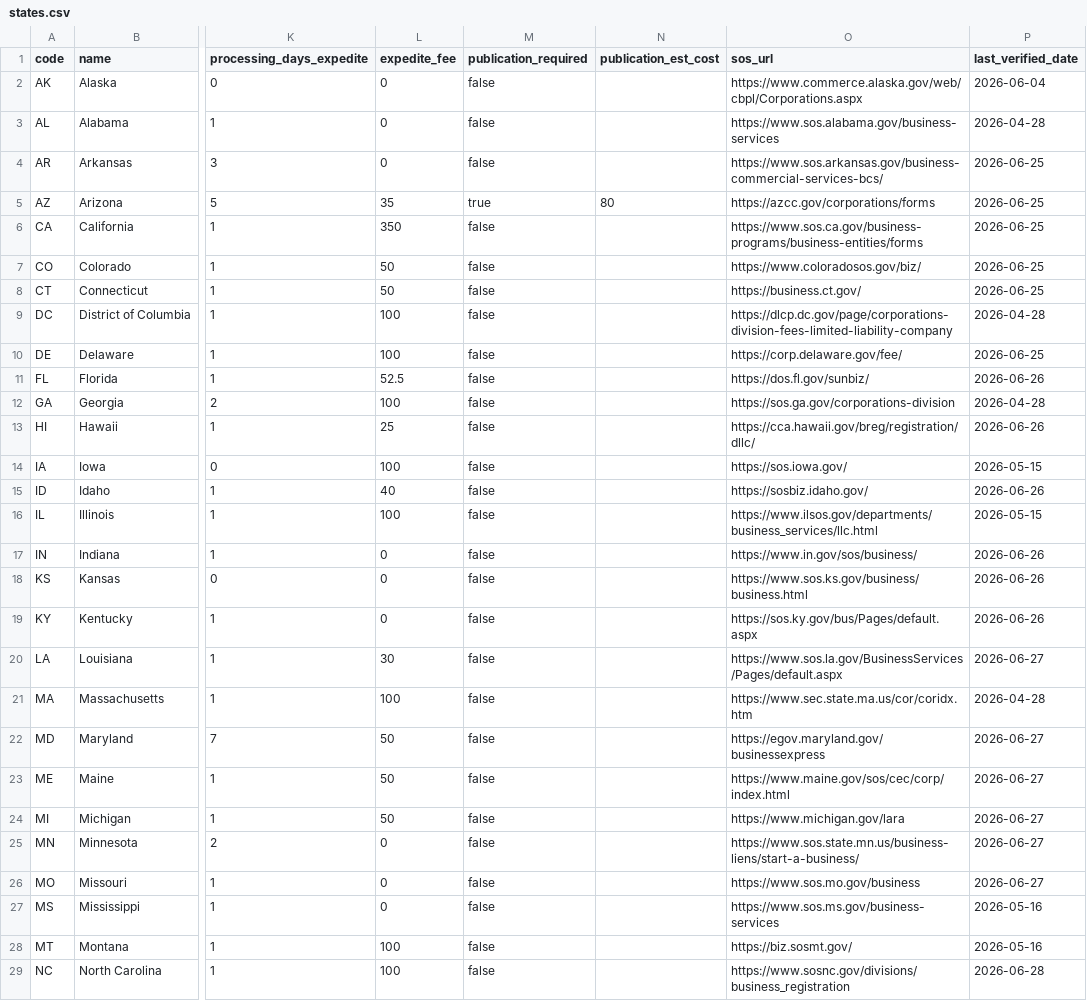
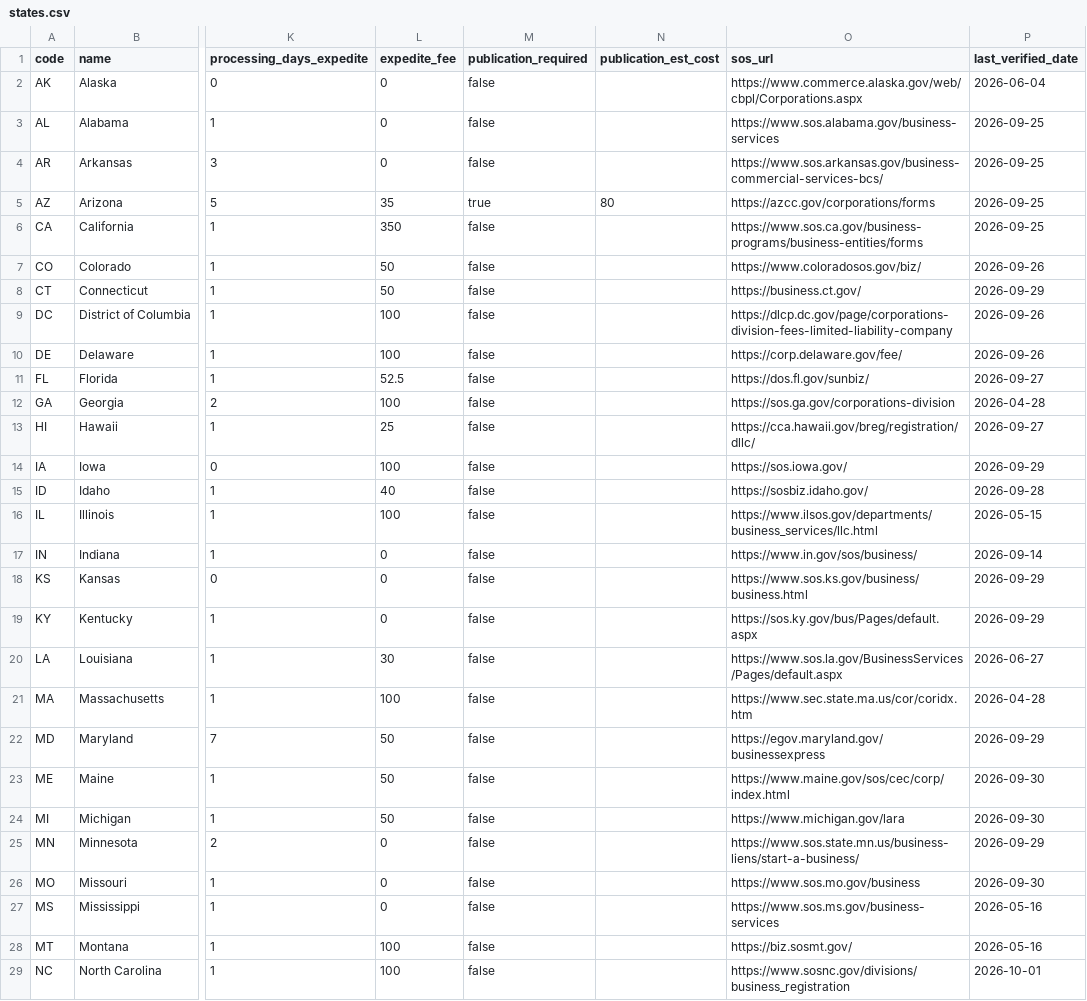
Before and after one commit to Ordertoai/us-llc-formation-fees, a CSV file: states.csv, drawn as a sheet; only a part is shown, gaps mark what is left out; the diff covers the shown part only; the diff names each change by its address in the sheet, - before the commit and + after, or states it on an @@ line.

Commit message:
Update states.csv (2026-10-01)

```diff
--- a/states.csv
+++ b/states.csv
-P3 (last_verified_date): 2026-04-28
+P3 (last_verified_date): 2026-09-25
-P4:P6 (last_verified_date): 2026-06-25
+P4:P6 (last_verified_date): 2026-09-25
-P7 (last_verified_date): 2026-06-25
+P7 (last_verified_date): 2026-09-26
-P8 (last_verified_date): 2026-06-25
+P8 (last_verified_date): 2026-09-29
-P9 (last_verified_date): 2026-04-28
+P9 (last_verified_date): 2026-09-26
-P10 (last_verified_date): 2026-06-25
+P10 (last_verified_date): 2026-09-26
-P11 (last_verified_date): 2026-06-26
+P11 (last_verified_date): 2026-09-27
-P13 (last_verified_date): 2026-06-26
+P13 (last_verified_date): 2026-09-27
-P14 (last_verified_date): 2026-05-15
+P14 (last_verified_date): 2026-09-29
-P15 (last_verified_date): 2026-06-26
+P15 (last_verified_date): 2026-09-28
-P17 (last_verified_date): 2026-06-26
+P17 (last_verified_date): 2026-09-14
-P18:P19 (last_verified_date): 2026-06-26
+P18:P19 (last_verified_date): 2026-09-29
-P22 (last_verified_date): 2026-06-27
+P22 (last_verified_date): 2026-09-29
-P23:P24 (last_verified_date): 2026-06-27
+P23:P24 (last_verified_date): 2026-09-30
-P25 (last_verified_date): 2026-06-27
+P25 (last_verified_date): 2026-09-29
-P26 (last_verified_date): 2026-06-27
+P26 (last_verified_date): 2026-09-30
-P29 (last_verified_date): 2026-06-28
+P29 (last_verified_date): 2026-10-01
```
Also changed, not shown: 19 edited cells elsewhere in this file.
